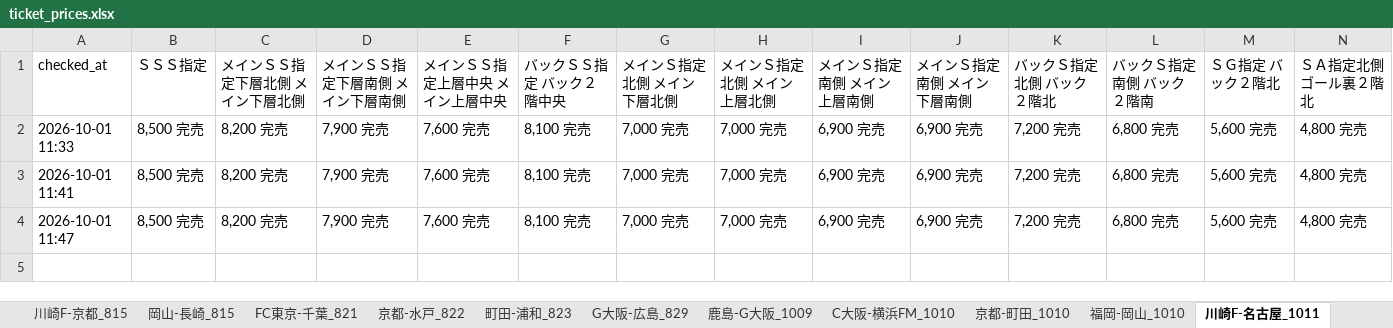
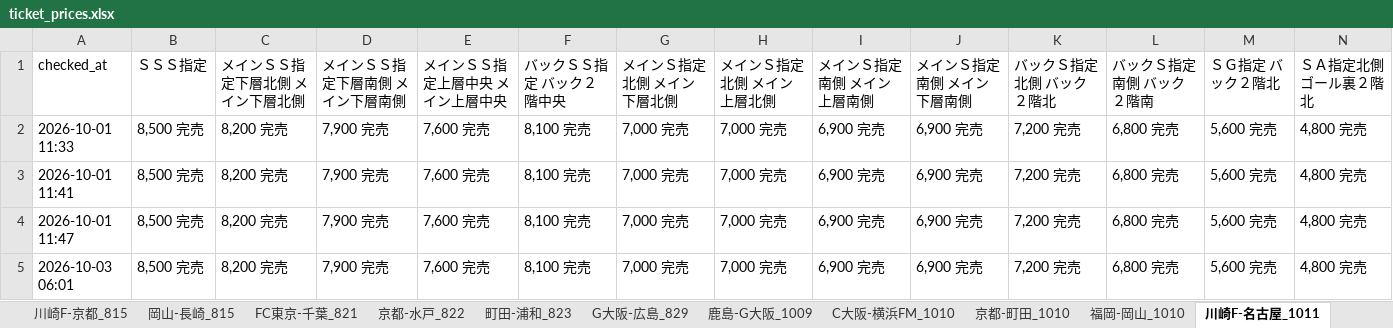
Before and after one commit to bladesofsteel-19/Jticket-monitor, an Excel workbook: ticket_prices.xlsx, sheet 川崎F-名古屋_1011, drawn as a sheet; only a part is shown; values as stored, in another font and other column widths than the file's, no borders; rows hold the shown columns only; the diff names each change by its address in the sheet, - before the commit and + after, or states it on an @@ line.

```diff
--- a/ticket_prices.xlsx (sheet 川崎F-名古屋_1011)
+++ b/ticket_prices.xlsx (sheet 川崎F-名古屋_1011)
+row 5: 2026-10-03 06:01 | 8,500 完売 | 8,200 完売 | 7,900 完売 | 7,600 完売 | 8,100 完売 | 7,000 完売 | 7,000 完売 | 6,900 完売 | 6,900 完売 | 7,200 完売 | 6,800 完売 | 5,600 完売 | 4,800 完売
```
Also changed, not shown: sheet 川崎F-神戸_1021, sheet C大阪-FC東京_1121, sheet C大阪-千葉_1025, sheet C大阪-川崎F_1017, sheet C大阪-横浜FM_1010, sheet 京都-町田_1010, 7 more sheets, 1 other file.
